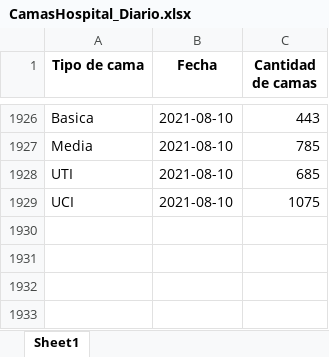
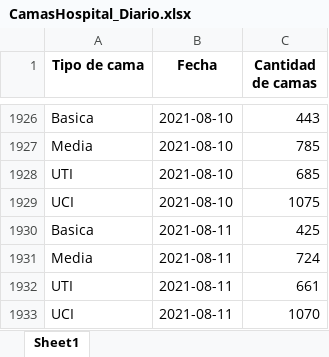
Before and after one commit to Sud-Austral/COVID_CL, an Excel workbook: Hospitales/CamasHospital_Diario.xlsx, sheet Sheet1, drawn as a sheet; only a part is shown, gaps mark what is left out; values as stored, in another font and other column widths than the file's, no borders; the diff names each change by its address in the sheet, - before the commit and + after, or states it on an @@ line.

```diff
--- a/Hospitales/CamasHospital_Diario.xlsx (sheet Sheet1)
+++ b/Hospitales/CamasHospital_Diario.xlsx (sheet Sheet1)
+row 1930: Basica | 2021-08-11 | 425
+row 1931: Media | 2021-08-11 | 724
+row 1932: UTI | 2021-08-11 | 661
+row 1933: UCI | 2021-08-11 | 1070
```
Also changed, not shown: Hospitales/Hospitales.xlsx, Hospitales/Hospitalizados_UCI_Etario.xlsx, 2 other files.
